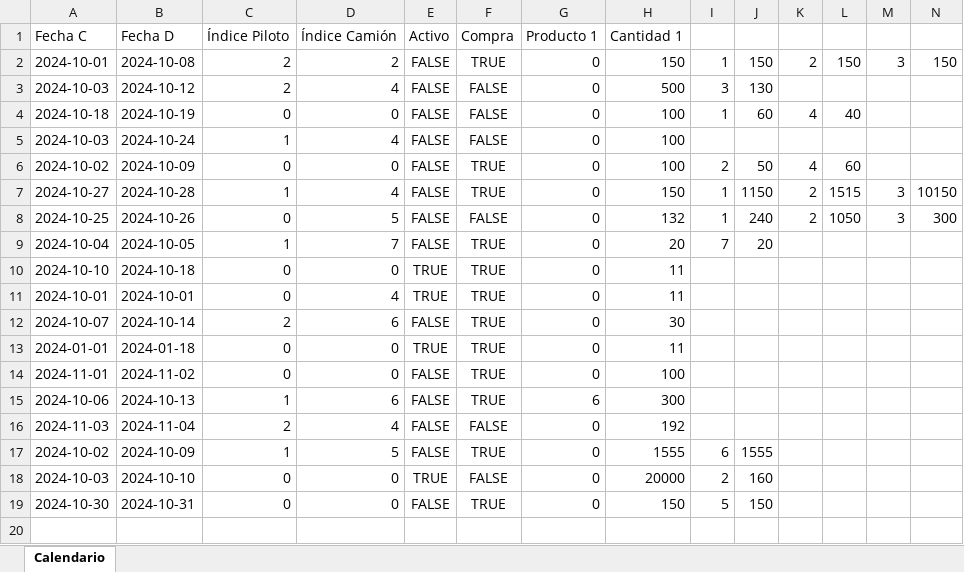
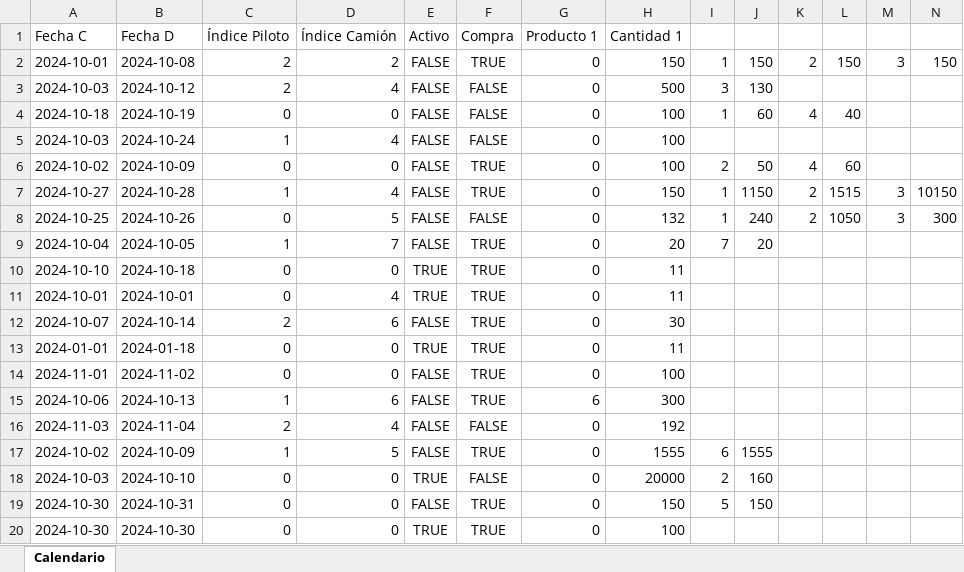
Before and after one commit to pinedahuella/Proyecto-Poo-Dist, an Excel workbook: ProyectoPooDist/excels/pedidos_calendario.xlsx, sheet Calendario, drawn as a sheet; only a part is shown; values as stored, in another font and other column widths than the file's, no borders; rows hold the shown columns only; the diff names each change by its address in the sheet, - before the commit and + after, or states it on an @@ line.

```diff
--- a/ProyectoPooDist/excels/pedidos_calendario.xlsx (sheet Calendario)
+++ b/ProyectoPooDist/excels/pedidos_calendario.xlsx (sheet Calendario)
+row 20: 2024-10-30 | 2024-10-30 | 0 | 0 | TRUE | TRUE | 0 | 100
```
Also changed, not shown: ProyectoPooDist/excels/LOGGIN.xlsx, ProyectoPooDist/excels/USUARIOS.xlsx, 36 other files.
